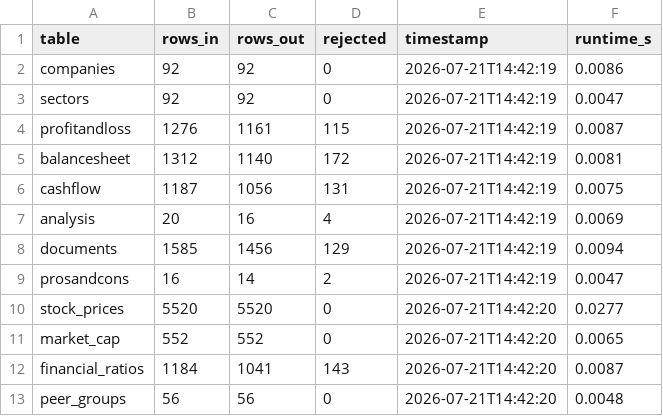
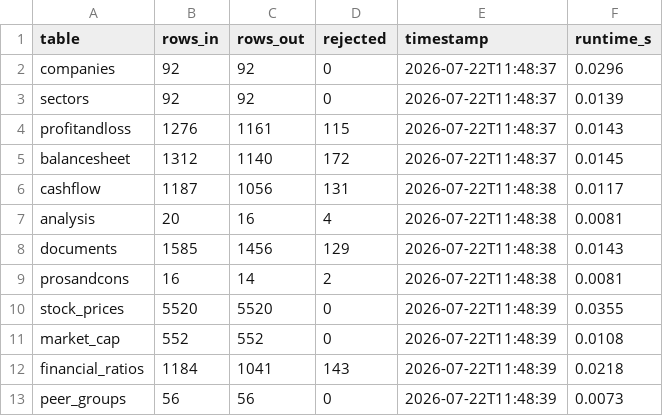
Before and after one commit to VelociraptorSR/nifty100-capstone, a CSV file: output/load_audit.csv, drawn as a sheet.

```diff
--- a/output/load_audit.csv
+++ b/output/load_audit.csv
@@ -1,13 +1,13 @@
 table,rows_in,rows_out,rejected,timestamp,runtime_s
-companies,92,92,0,2026-07-21T14:42:19,0.0086
-sectors,92,92,0,2026-07-21T14:42:19,0.0047
-profitandloss,1276,1161,115,2026-07-21T14:42:19,0.0087
-balancesheet,1312,1140,172,2026-07-21T14:42:19,0.0081
-cashflow,1187,1056,131,2026-07-21T14:42:19,0.0075
-analysis,20,16,4,2026-07-21T14:42:19,0.0069
-documents,1585,1456,129,2026-07-21T14:42:19,0.0094
-prosandcons,16,14,2,2026-07-21T14:42:19,0.0047
-stock_prices,5520,5520,0,2026-07-21T14:42:20,0.0277
-market_cap,552,552,0,2026-07-21T14:42:20,0.0065
-financial_ratios,1184,1041,143,2026-07-21T14:42:20,0.0087
-peer_groups,56,56,0,2026-07-21T14:42:20,0.0048
+companies,92,92,0,2026-07-22T11:48:37,0.0296
+sectors,92,92,0,2026-07-22T11:48:37,0.0139
+profitandloss,1276,1161,115,2026-07-22T11:48:37,0.0143
+balancesheet,1312,1140,172,2026-07-22T11:48:37,0.0145
+cashflow,1187,1056,131,2026-07-22T11:48:38,0.0117
+analysis,20,16,4,2026-07-22T11:48:38,0.0081
+documents,1585,1456,129,2026-07-22T11:48:38,0.0143
+prosandcons,16,14,2,2026-07-22T11:48:38,0.0081
+stock_prices,5520,5520,0,2026-07-22T11:48:39,0.0355
+market_cap,552,552,0,2026-07-22T11:48:39,0.0108
+financial_ratios,1184,1041,143,2026-07-22T11:48:39,0.0218
+peer_groups,56,56,0,2026-07-22T11:48:39,0.0073
```
Also changed, not shown: 5 other files.
